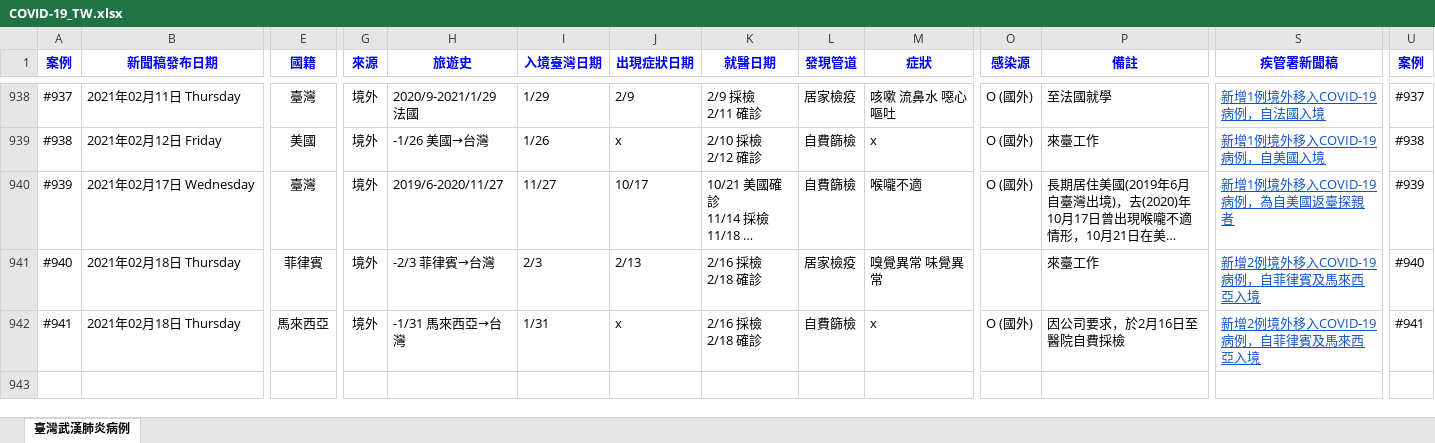
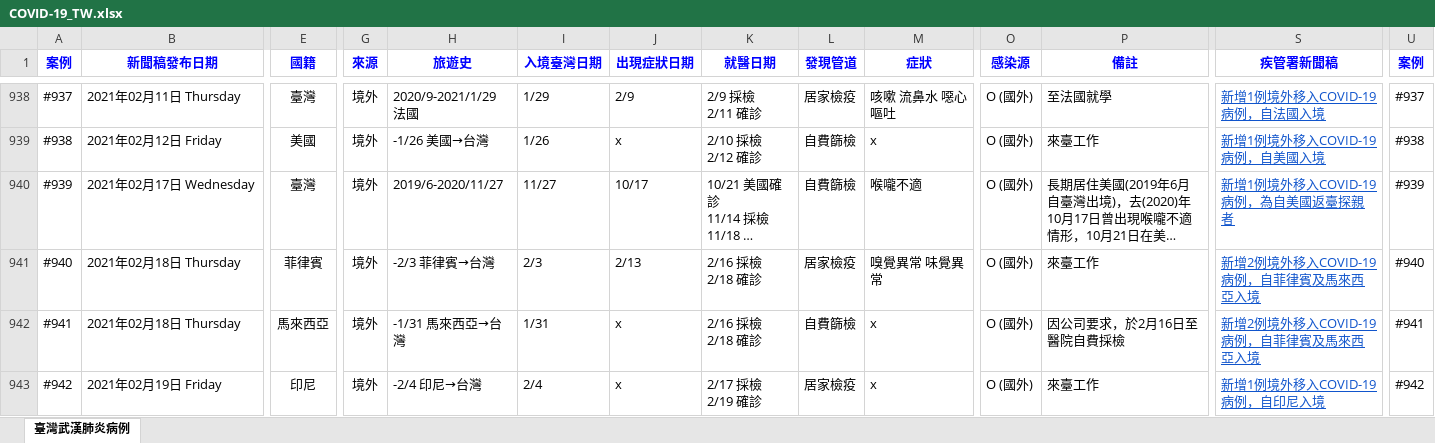
Before and after one commit to AlcHawk/dashcovid19, an Excel workbook: Data/COVID-19_TW.xlsx, sheet 臺灣武漢肺炎病例, drawn as a sheet; only a part is shown, gaps mark what is left out; long unchanged cells end in …; values as stored, in another font and other column widths than the file's, no borders; charts and pictures and conditional formats and table styles not drawn; rows hold the shown columns only; ↵ is a line break in a cell; the diff names each change by its address in the sheet, - before the commit and + after, or states it on an @@ line.

```diff
--- a/Data/COVID-19_TW.xlsx (sheet 臺灣武漢肺炎病例)
+++ b/Data/COVID-19_TW.xlsx (sheet 臺灣武漢肺炎病例)
-O941 (感染源): (empty)
+O941 (感染源): O (國外)
+row 943: #942 | 2021年02月19日 Friday | 印尼 | 境外 | -2/4 印尼→台灣 | 2/4 | x | 2/17 採檢 ↵ 2/19 確診 | 居家檢疫 | x | O (國外) | 來臺工作 | 新增1例境外移入COVID-19病例，自印尼入境 | #942
```
Also changed, not shown: Data/CDC_Press List.xlsx.
